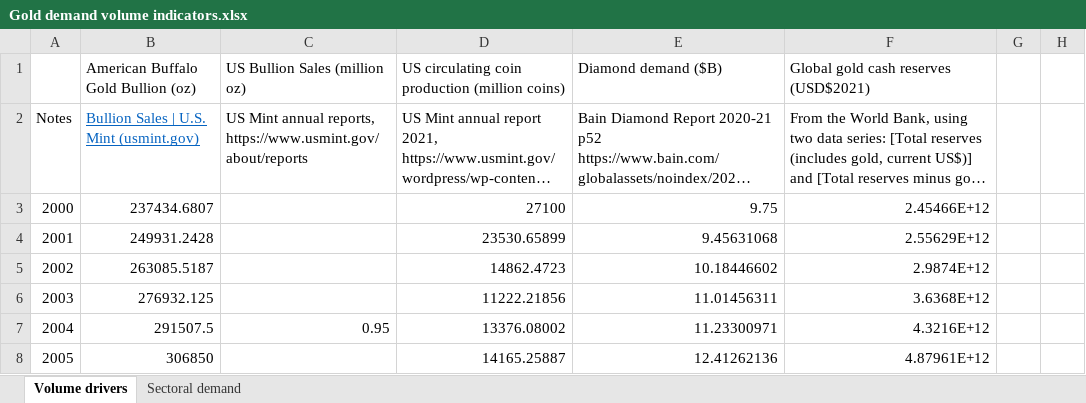
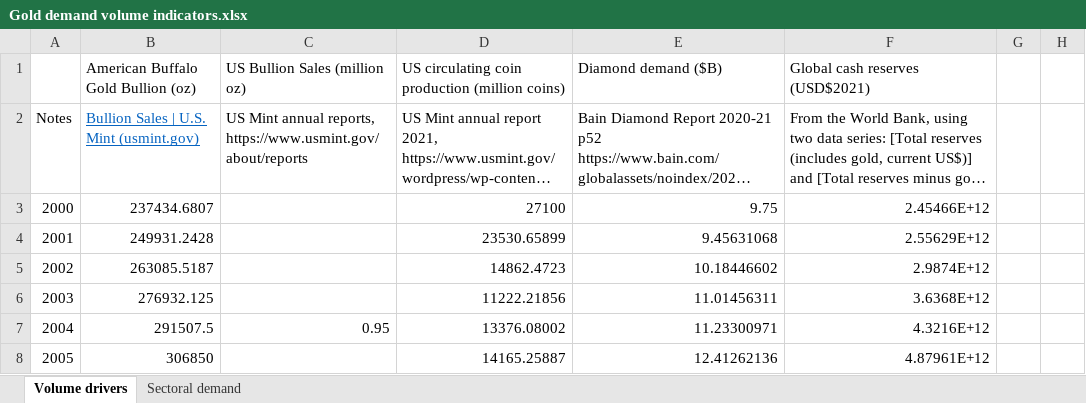
Before and after one commit to johnryt/GLOMBO, an Excel workbook: data/Gold demand volume indicators.xlsx, sheet Volume drivers, drawn as a sheet; only a part is shown; long unchanged cells end in …; values as stored, in another font and other column widths than the file's, no borders; charts and pictures not drawn; the diff names each change by its address in the sheet, - before the commit and + after, or states it on an @@ line.

Commit message:
Updating notes and title for gold volume driver
Was using cash reserves all along, rather than the gold-only version of cash reserves

```diff
--- a/data/Gold demand volume indicators.xlsx (sheet Volume drivers)
+++ b/data/Gold demand volume indicators.xlsx (sheet Volume drivers)
-F1: Global gold cash reserves (USD$2021)
+F1: Global cash reserves (USD$2021)
```
Also changed, not shown: 1 other file.
